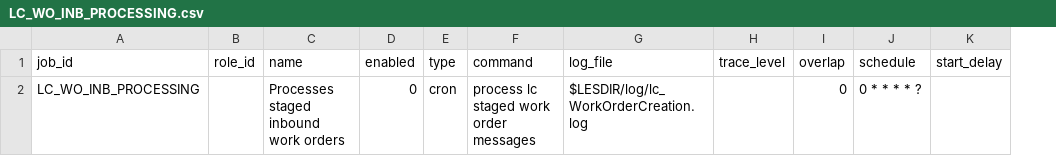
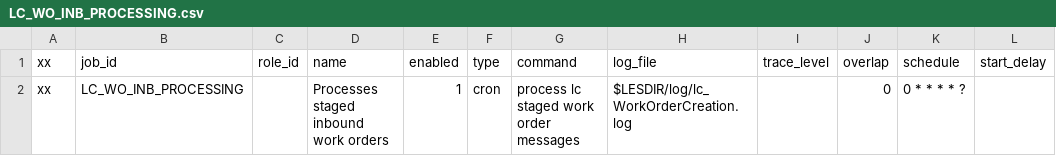
Before and after one commit to Starware/stw-kn-gb01-dev, a CSV file: les/db/data/load/base/bootstraponly/job_definition/LC_WO_INB_PROCESSING.csv, drawn as a sheet; only a part is shown; addresses are those after the commit; the diff names each change by its address in the sheet, - before the commit and + after, or states it on an @@ line.

Commit message:
First column in csv file was ignored

```diff
--- a/les/db/data/load/base/bootstraponly/job_definition/LC_WO_INB_PROCESSING.csv
+++ b/les/db/data/load/base/bootstraponly/job_definition/LC_WO_INB_PROCESSING.csv
+column A (xx), row 2: xx
-E2 (enabled): 0
+E2 (enabled): 1
```
